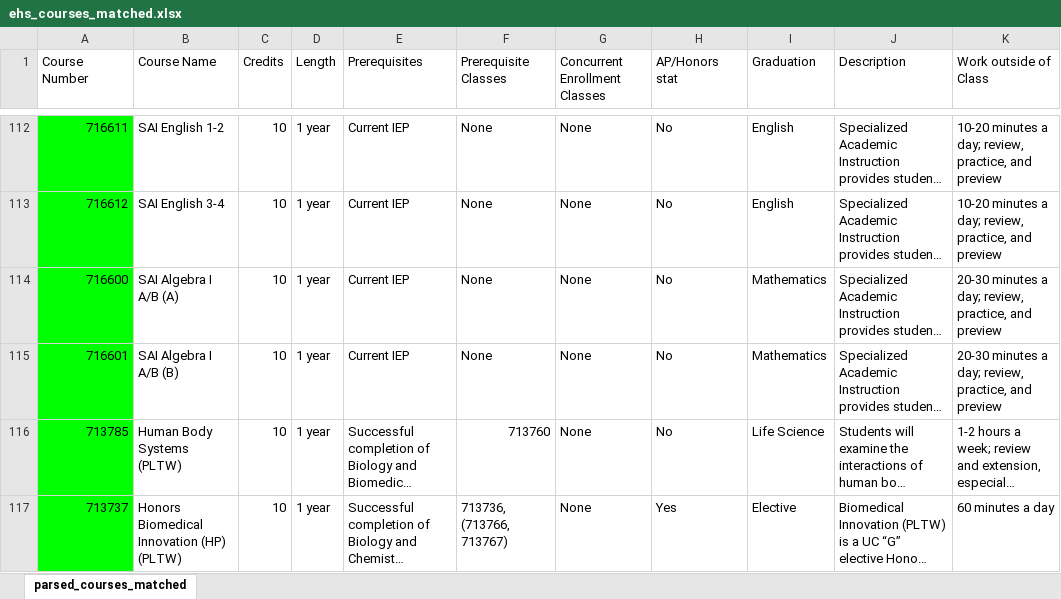
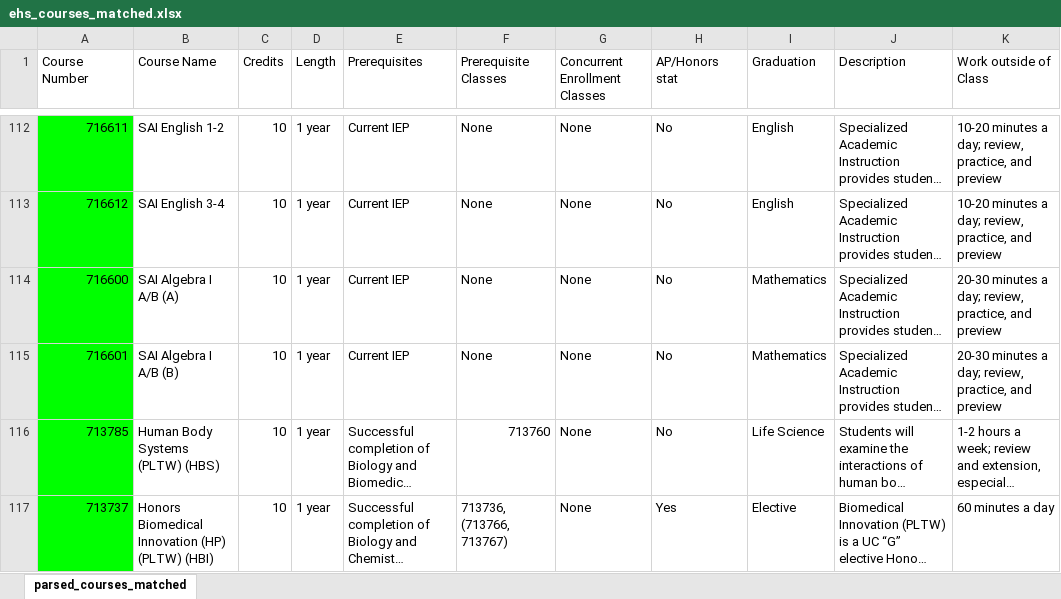
Before and after one commit to KashCo26/ehs_pathway, an Excel workbook: ehs_courses_matched.xlsx, sheet parsed_courses_matched, drawn as a sheet; only a part is shown, gaps mark what is left out; long unchanged cells end in …; values as stored, in another font and other column widths than the file's, no borders; charts and pictures not drawn; the diff covers the shown part only; the diff names each change by its address in the sheet, - before the commit and + after, or states it on an @@ line.

Commit message:
added credits page

```diff
--- a/ehs_courses_matched.xlsx (sheet parsed_courses_matched)
+++ b/ehs_courses_matched.xlsx (sheet parsed_courses_matched)
-B116 (Course Name): Human Body Systems (PLTW)
+B116 (Course Name): Human Body Systems (PLTW) (HBS)
-B117 (Course Name): Honors Biomedical Innovation (HP) (PLTW)
+B117 (Course Name): Honors Biomedical Innovation (HP) (PLTW) (HBI)
```
Also changed, not shown: 9 edited cells elsewhere in this sheet, 6 other files.
